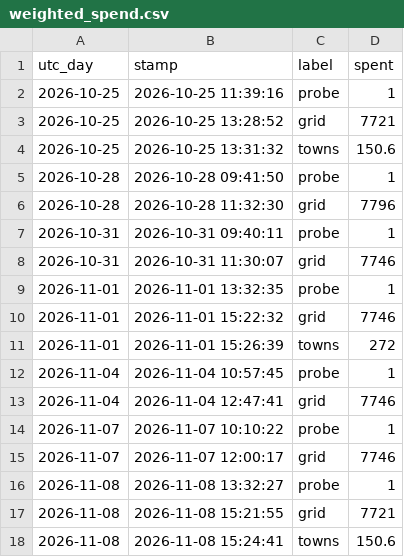
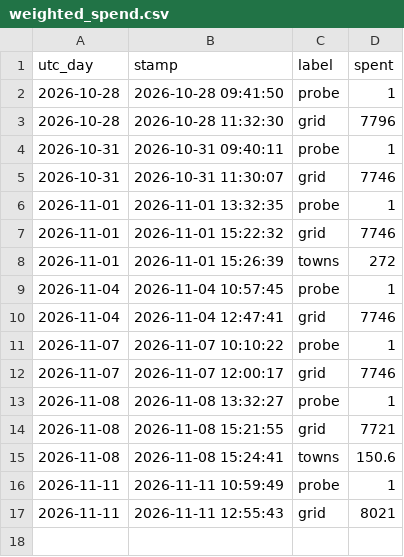
Before and after one commit to ben-ovenden/leaf-blast-epirice, a CSV file: blast_outputs/weighted_spend.csv, drawn as a sheet; removed rows and columns are numbered as before the commit, all else as after; the diff names each change by its address in the sheet, - before the commit and + after, or states it on an @@ line.

```diff
--- a/blast_outputs/weighted_spend.csv
+++ b/blast_outputs/weighted_spend.csv
-row 2: 2026-10-25 | 2026-10-25 11:39:16 | probe | 1
-row 3: 2026-10-25 | 2026-10-25 13:28:52 | grid | 7721
-row 4: 2026-10-25 | 2026-10-25 13:31:32 | towns | 150.6
+row 16: 2026-11-11 | 2026-11-11 10:59:49 | probe | 1
+row 17: 2026-11-11 | 2026-11-11 12:55:43 | grid | 8021
```
Also changed, not shown: 1 other file.
